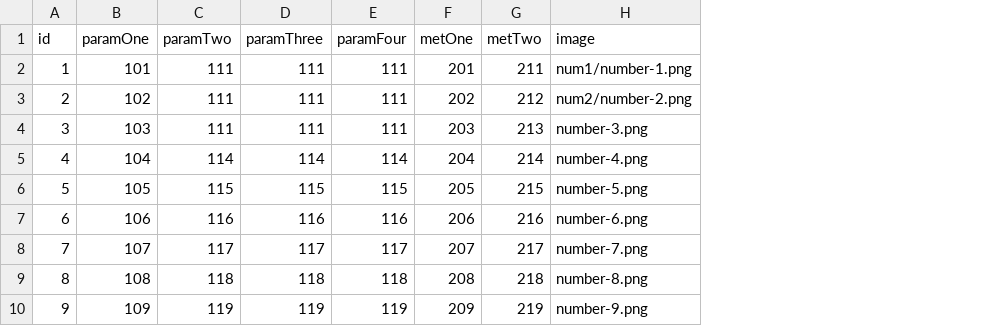
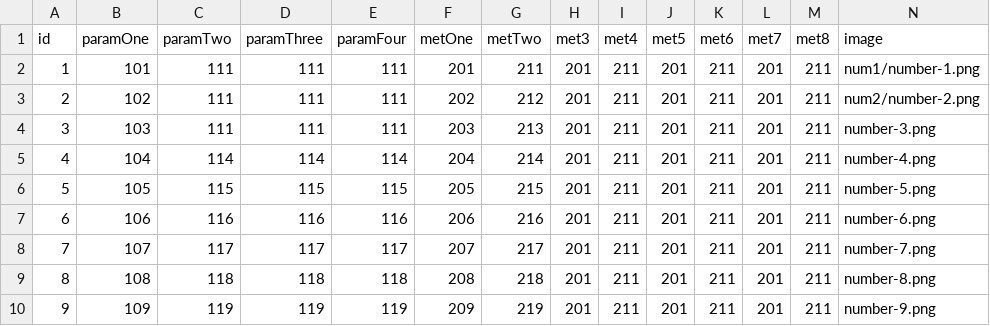
Before and after one commit to AlexM4t31/SweepVisualizer, a CSV file: exampleForSweepVisualizer/res.csv, drawn as a sheet; the diff names each change by its address in the sheet, - before the commit and + after, or states it on an @@ line.

```diff
--- a/exampleForSweepVisualizer/res.csv
+++ b/exampleForSweepVisualizer/res.csv
+column H (met3), rows 2-10: all 201
+column I (met4), rows 2-10: all 211
+column J (met5), rows 2-10: all 201
+column K (met6), rows 2-10: all 211
+column L (met7), rows 2-10: all 201
+column M (met8), rows 2-10: all 211
```
Also changed, not shown: exampleForSweepVisualizer/browserTestOne.csv, 7 other files.
